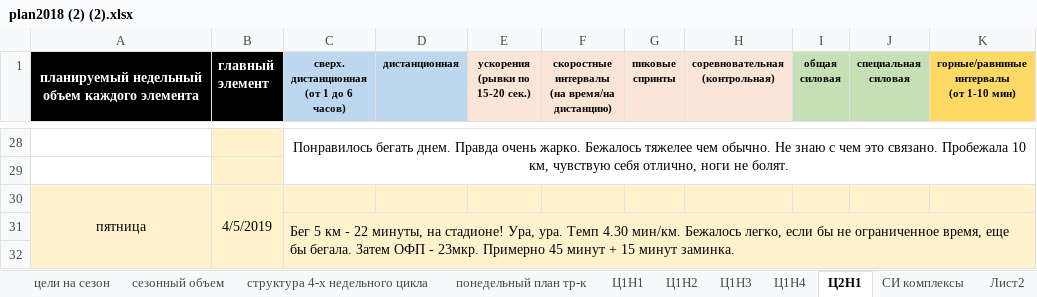
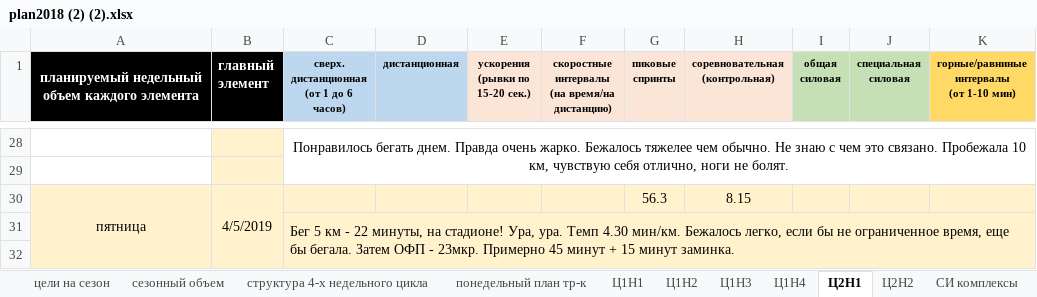
Before and after one commit to ElectusLux/SPORT, an Excel workbook: plan2018 (2) (2).xlsx, sheet Ц2Н1, drawn as a sheet; only a part is shown, gaps mark what is left out; values as stored, in another font and other column widths than the file's, no borders; the diff names each change by its address in the sheet, - before the commit and + after, or states it on an @@ line.

```diff
--- a/plan2018 (2) (2).xlsx (sheet Ц2Н1)
+++ b/plan2018 (2) (2).xlsx (sheet Ц2Н1)
+sheet tab: Ц2Н2
-G30 (пиковые спринты): (empty)
+G30 (пиковые спринты): 56.3
-H30 (соревновательная (контрольная)): (empty)
+H30 (соревновательная (контрольная)): 8.15
```
Also changed, not shown: charts or pictures.
